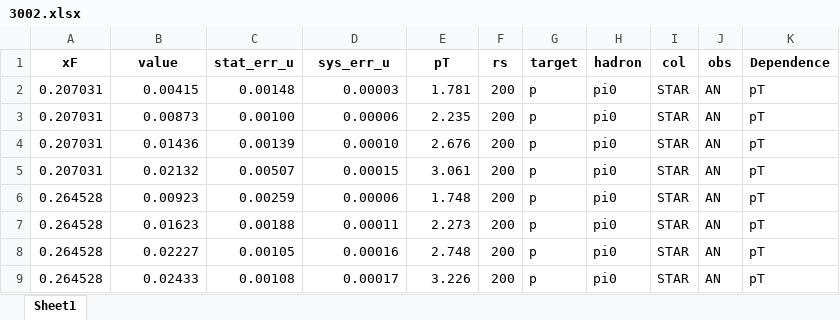
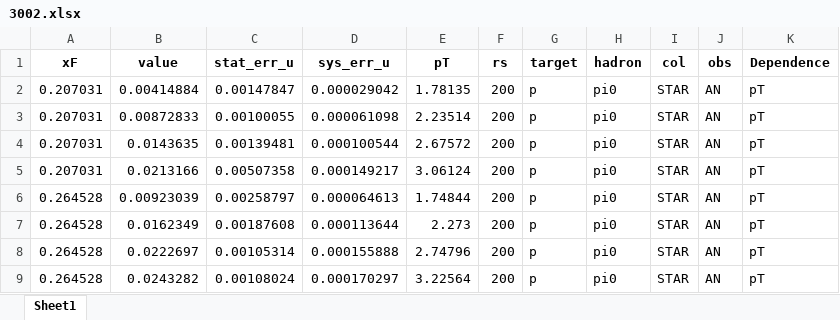
Before and after one commit to QCDHUB/jam3d, an Excel workbook: database/AN_pp/expdata/3002.xlsx, sheet Sheet1, drawn as a sheet; only a part is shown; values as stored, in another font and other column widths than the file's, no borders; the diff covers the shown part only; the diff names each change by its address in the sheet, - before the commit and + after, or states it on an @@ line.

```diff
--- a/database/AN_pp/expdata/3002.xlsx (sheet Sheet1)
+++ b/database/AN_pp/expdata/3002.xlsx (sheet Sheet1)
-B2 (value): 0.00415
+B2 (value): 0.00414884
-C2 (stat_err_u): 0.00148
+C2 (stat_err_u): 0.00147847
-D2 (sys_err_u): 0.00003
+D2 (sys_err_u): 0.000029042
-E2 (pT): 1.781
+E2 (pT): 1.78135
-B3 (value): 0.00873
+B3 (value): 0.00872833
-C3 (stat_err_u): 0.00100
+C3 (stat_err_u): 0.00100055
-D3 (sys_err_u): 0.00006
+D3 (sys_err_u): 0.000061098
-E3 (pT): 2.235
+E3 (pT): 2.23514
-B4 (value): 0.01436
+B4 (value): 0.0143635
-C4 (stat_err_u): 0.00139
+C4 (stat_err_u): 0.00139481
-D4 (sys_err_u): 0.00010
+D4 (sys_err_u): 0.000100544
-E4 (pT): 2.676
+E4 (pT): 2.67572
-B5 (value): 0.02132
+B5 (value): 0.0213166
-C5 (stat_err_u): 0.00507
+C5 (stat_err_u): 0.00507358
-D5 (sys_err_u): 0.00015
+D5 (sys_err_u): 0.000149217
-E5 (pT): 3.061
+E5 (pT): 3.06124
-B6 (value): 0.00923
+B6 (value): 0.00923039
-C6 (stat_err_u): 0.00259
+C6 (stat_err_u): 0.00258797
-D6 (sys_err_u): 0.00006
+D6 (sys_err_u): 0.000064613
-E6 (pT): 1.748
+E6 (pT): 1.74844
-B7 (value): 0.01623
+B7 (value): 0.0162349
-C7 (stat_err_u): 0.00188
+C7 (stat_err_u): 0.00187608
-D7 (sys_err_u): 0.00011
+D7 (sys_err_u): 0.000113644
-B8 (value): 0.02227
+B8 (value): 0.0222697
-C8 (stat_err_u): 0.00105
+C8 (stat_err_u): 0.00105314
-D8 (sys_err_u): 0.00016
+D8 (sys_err_u): 0.000155888
-E8 (pT): 2.748
+E8 (pT): 2.74796
-B9 (value): 0.02433
+B9 (value): 0.0243282
-C9 (stat_err_u): 0.00108
+C9 (stat_err_u): 0.00108024
-D9 (sys_err_u): 0.00017
+D9 (sys_err_u): 0.000170297
-E9 (pT): 3.226
+E9 (pT): 3.22564
```
Also changed, not shown: 20 edited cells elsewhere in this sheet, database/AN_pp/expdata/3000.xlsx, database/AN_pp/expdata/3001.xlsx, 1 other file.
